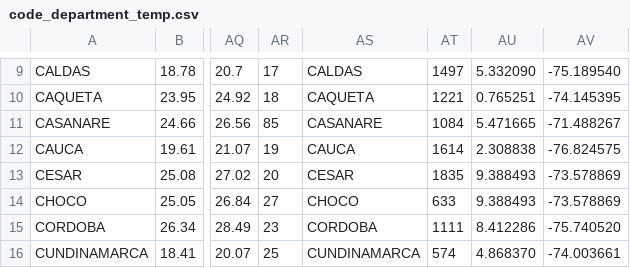
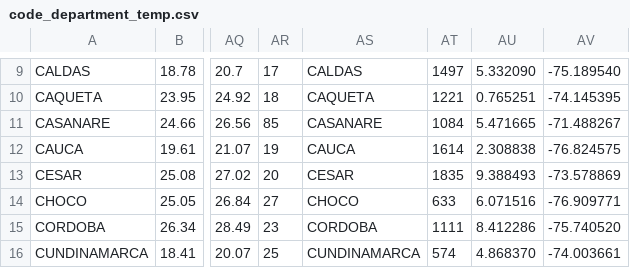
Before and after one commit to ajrianop/projectDS4A, a CSV file: code_department_temp.csv, drawn as a sheet; only a part is shown, gaps mark what is left out; the diff names each change by its address in the sheet, - before the commit and + after, or states it on an @@ line.

Commit message:
Update code_department_temp.csv

```diff
--- a/code_department_temp.csv
+++ b/code_department_temp.csv
-AU14: 9.388493
+AU14: 6.071516
-AV14: -73.578869
+AV14: -76.909771
```
